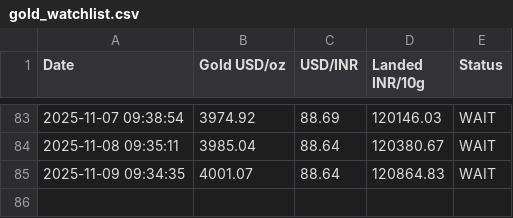
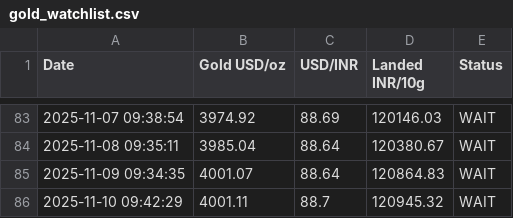
Before and after one commit to anujsaxena/gold-watch-List, a CSV file: gold_watchlist.csv, drawn as a sheet; only a part is shown, gaps mark what is left out; the diff names each change by its address in the sheet, - before the commit and + after, or states it on an @@ line.

```diff
--- a/gold_watchlist.csv
+++ b/gold_watchlist.csv
+row 86: 2025-11-10 09:42:29 | 4001.11 | 88.7 | 120945.32 | WAIT
```
